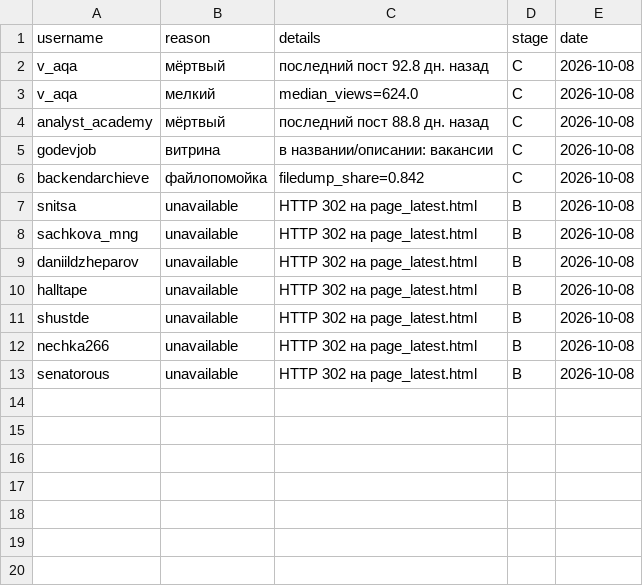
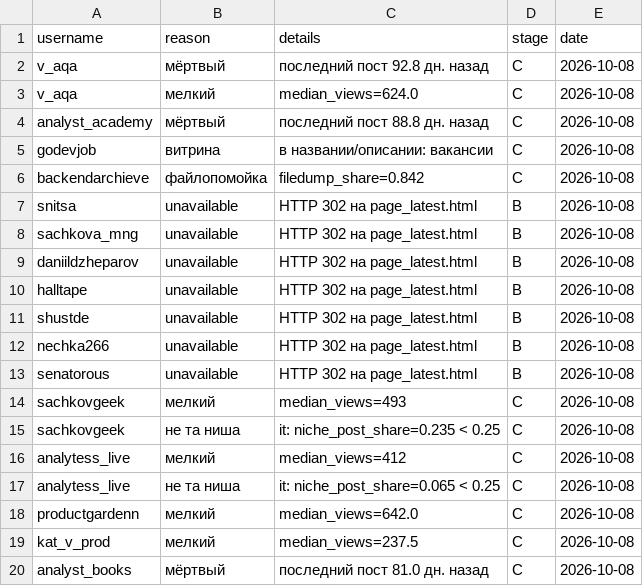
Before and after one commit to gneznamov-bot/-experts, a CSV file: data/rejected.csv, drawn as a sheet; the diff names each change by its address in the sheet, - before the commit and + after, or states it on an @@ line.

```diff
--- a/data/rejected.csv
+++ b/data/rejected.csv
+row 14: sachkovgeek | мелкий | median_views=493 | C | 2026-10-08
+row 15: sachkovgeek | не та ниша | it: niche_post_share=0.235 < 0.25 | C | 2026-10-08
+row 16: analytess_live | мелкий | median_views=412 | C | 2026-10-08
+row 17: analytess_live | не та ниша | it: niche_post_share=0.065 < 0.25 | C | 2026-10-08
+row 18: productgardenn | мелкий | median_views=642.0 | C | 2026-10-08
+row 19: kat_v_prod | мелкий | median_views=237.5 | C | 2026-10-08
+row 20: analyst_books | мёртвый | последний пост 81.0 дн. назад | C | 2026-10-08
```
Also changed, not shown: data/channels.csv, 14 other files.
